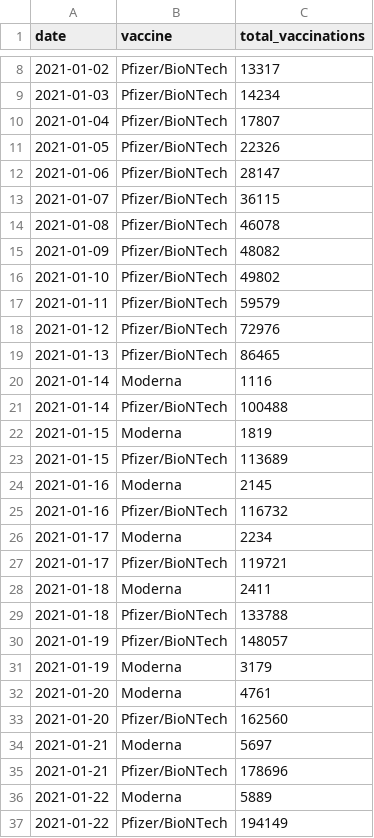
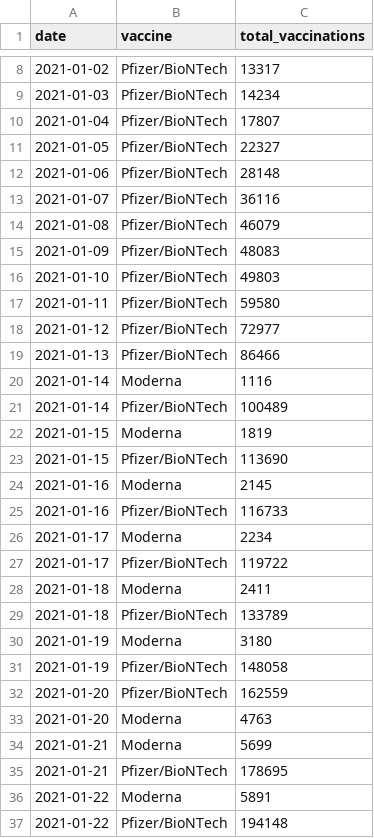
Before and after one commit to vykend/COVID19-Vaccination-Czechia, a CSV file: by_manufacturer.csv, drawn as a sheet; only a part is shown, gaps mark what is left out; the diff covers the shown part only.

```diff
--- a/by_manufacturer.csv
+++ b/by_manufacturer.csv
@@ -10,28 +10,28 @@ date,vaccine,total_vaccinations
 2021-01-04,Pfizer/BioNTech,17807
-2021-01-05,Pfizer/BioNTech,22326
-2021-01-06,Pfizer/BioNTech,28147
-2021-01-07,Pfizer/BioNTech,36115
-2021-01-08,Pfizer/BioNTech,46078
-2021-01-09,Pfizer/BioNTech,48082
-2021-01-10,Pfizer/BioNTech,49802
-2021-01-11,Pfizer/BioNTech,59579
-2021-01-12,Pfizer/BioNTech,72976
-2021-01-13,Pfizer/BioNTech,86465
+2021-01-05,Pfizer/BioNTech,22327
+2021-01-06,Pfizer/BioNTech,28148
+2021-01-07,Pfizer/BioNTech,36116
+2021-01-08,Pfizer/BioNTech,46079
+2021-01-09,Pfizer/BioNTech,48083
+2021-01-10,Pfizer/BioNTech,49803
+2021-01-11,Pfizer/BioNTech,59580
+2021-01-12,Pfizer/BioNTech,72977
+2021-01-13,Pfizer/BioNTech,86466
 2021-01-14,Moderna,1116
-2021-01-14,Pfizer/BioNTech,100488
+2021-01-14,Pfizer/BioNTech,100489
 2021-01-15,Moderna,1819
-2021-01-15,Pfizer/BioNTech,113689
+2021-01-15,Pfizer/BioNTech,113690
 2021-01-16,Moderna,2145
-2021-01-16,Pfizer/BioNTech,116732
+2021-01-16,Pfizer/BioNTech,116733
 2021-01-17,Moderna,2234
-2021-01-17,Pfizer/BioNTech,119721
+2021-01-17,Pfizer/BioNTech,119722
 2021-01-18,Moderna,2411
-2021-01-18,Pfizer/BioNTech,133788
-2021-01-19,Pfizer/BioNTech,148057
-2021-01-19,Moderna,3179
-2021-01-20,Moderna,4761
-2021-01-20,Pfizer/BioNTech,162560
-2021-01-21,Moderna,5697
-2021-01-21,Pfizer/BioNTech,178696
-2021-01-22,Moderna,5889
-2021-01-22,Pfizer/BioNTech,194149
+2021-01-18,Pfizer/BioNTech,133789
+2021-01-19,Moderna,3180
+2021-01-19,Pfizer/BioNTech,148058
+2021-01-20,Pfizer/BioNTech,162559
+2021-01-20,Moderna,4763
+2021-01-21,Moderna,5699
+2021-01-21,Pfizer/BioNTech,178695
+2021-01-22,Moderna,5891
+2021-01-22,Pfizer/BioNTech,194148
```
Also changed, not shown: 16 added rows, 13 removed rows and 57 edited cells elsewhere in this file, aggregation.csv, by_date_and_region.csv, 1 other file.
